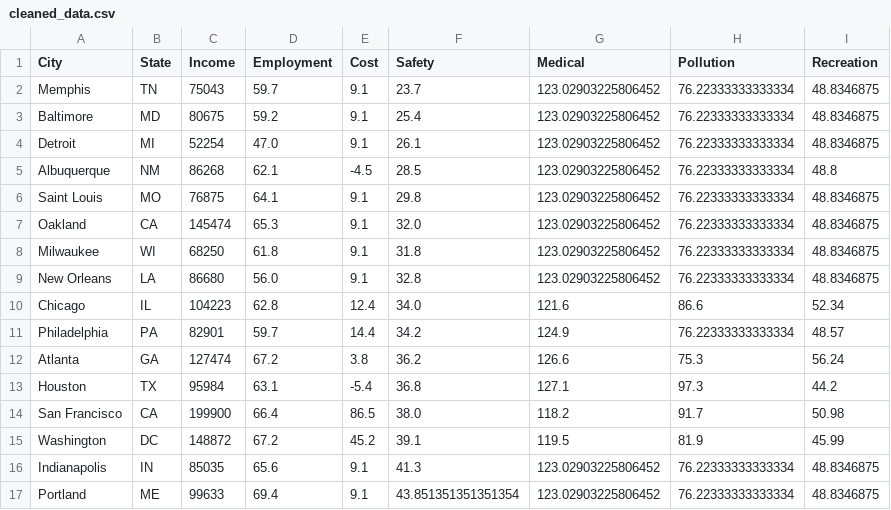
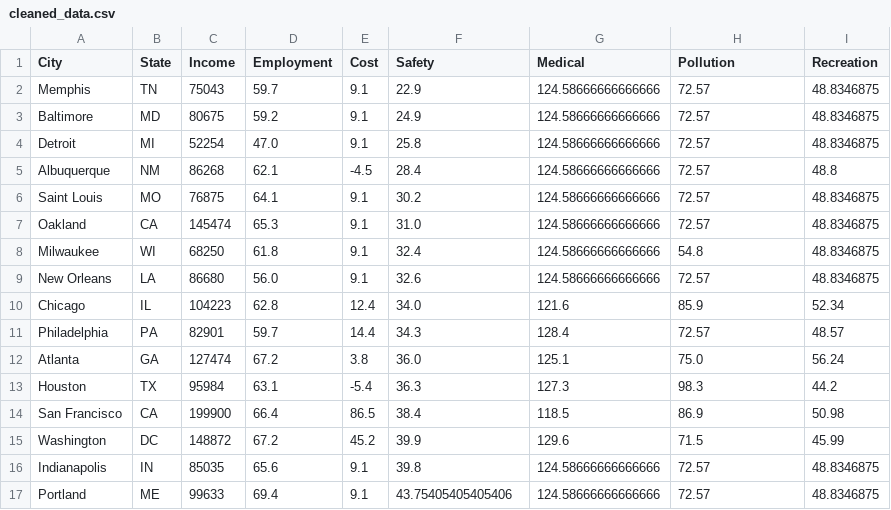
Before and after one commit to leeklee0427/CityPulse, a CSV file: data/display/cleaned_data.csv, drawn as a sheet; only a part is shown; the diff covers the shown part only.

Commit message:
Clean up for demo

```diff
--- a/data/display/cleaned_data.csv
+++ b/data/display/cleaned_data.csv
@@ -1,17 +1,17 @@
 City,State,Income,Employment,Cost,Safety,Medical,Pollution,Recreation
-Memphis,TN,75043,59.7,9.1,23.7,123.02903225806452,76.22333333333334,48.8346875
-Baltimore,MD,80675,59.2,9.1,25.4,123.02903225806452,76.22333333333334,48.8346875
-Detroit,MI,52254,47.0,9.1,26.1,123.02903225806452,76.22333333333334,48.8346875
-Albuquerque,NM,86268,62.1,-4.5,28.5,123.02903225806452,76.22333333333334,48.8
-Saint Louis,MO,76875,64.1,9.1,29.8,123.02903225806452,76.22333333333334,48.8346875
-Oakland,CA,145474,65.3,9.1,32.0,123.02903225806452,76.22333333333334,48.8346875
-Milwaukee,WI,68250,61.8,9.1,31.8,123.02903225806452,76.22333333333334,48.8346875
-New Orleans,LA,86680,56.0,9.1,32.8,123.02903225806452,76.22333333333334,48.8346875
-Chicago,IL,104223,62.8,12.4,34.0,121.6,86.6,52.34
-Philadelphia,PA,82901,59.7,14.4,34.2,124.9,76.22333333333334,48.57
-Atlanta,GA,127474,67.2,3.8,36.2,126.6,75.3,56.24
-Houston,TX,95984,63.1,-5.4,36.8,127.1,97.3,44.2
-San Francisco,CA,199900,66.4,86.5,38.0,118.2,91.7,50.98
-Washington,DC,148872,67.2,45.2,39.1,119.5,81.9,45.99
-Indianapolis,IN,85035,65.6,9.1,41.3,123.02903225806452,76.22333333333334,48.8346875
-Portland,ME,99633,69.4,9.1,43.851351351351354,123.02903225806452,76.22333333333334,48.8346875
+Memphis,TN,75043,59.7,9.1,22.9,124.58666666666666,72.57,48.8346875
+Baltimore,MD,80675,59.2,9.1,24.9,124.58666666666666,72.57,48.8346875
+Detroit,MI,52254,47.0,9.1,25.8,124.58666666666666,72.57,48.8346875
+Albuquerque,NM,86268,62.1,-4.5,28.4,124.58666666666666,72.57,48.8
+Saint Louis,MO,76875,64.1,9.1,30.2,124.58666666666666,72.57,48.8346875
+Oakland,CA,145474,65.3,9.1,31.0,124.58666666666666,72.57,48.8346875
+Milwaukee,WI,68250,61.8,9.1,32.4,124.58666666666666,54.8,48.8346875
+New Orleans,LA,86680,56.0,9.1,32.6,124.58666666666666,72.57,48.8346875
+Chicago,IL,104223,62.8,12.4,34.0,121.6,85.9,52.34
+Philadelphia,PA,82901,59.7,14.4,34.3,128.4,72.57,48.57
+Atlanta,GA,127474,67.2,3.8,36.0,125.1,75.0,56.24
+Houston,TX,95984,63.1,-5.4,36.3,127.3,98.3,44.2
+San Francisco,CA,199900,66.4,86.5,38.4,118.5,86.9,50.98
+Washington,DC,148872,67.2,45.2,39.9,129.6,71.5,45.99
+Indianapolis,IN,85035,65.6,9.1,39.8,124.58666666666666,72.57,48.8346875
+Portland,ME,99633,69.4,9.1,43.75405405405406,124.58666666666666,72.57,48.8346875
```
Also changed, not shown: 84 edited cells elsewhere in this file, data/clean/health_care_index.csv, data/clean/pollution_index.csv, 24 other files.
